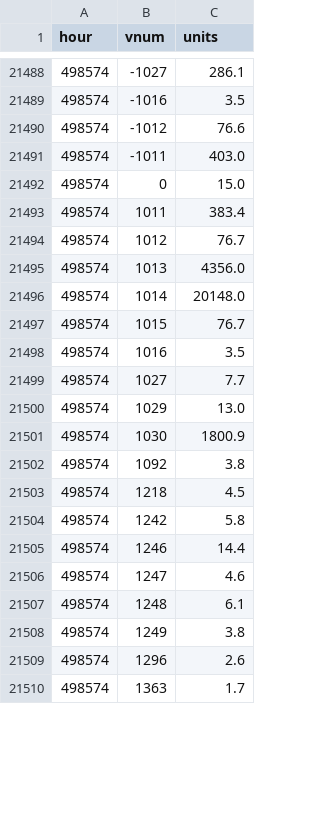
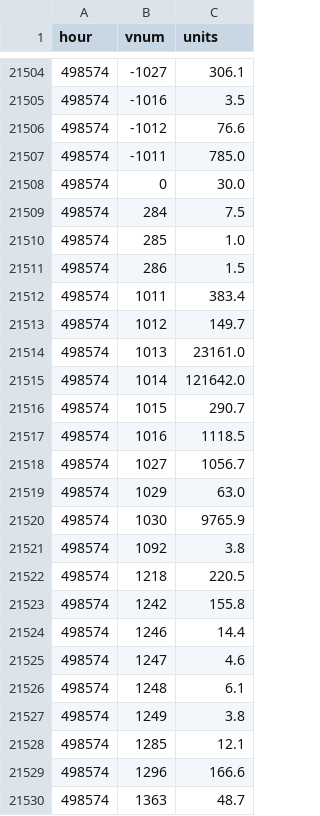
Before and after one commit to SantaCF/nosbazar-tracket, a CSV file: data/flow.csv, drawn as a sheet; only a part is shown, gaps mark what is left out; the diff covers the shown part only.

```diff
--- a/data/flow.csv
+++ b/data/flow.csv
@@ -21488,18 +21504,21 @@ hour,vnum,units
-498574,-1027,286.1
+498574,-1027,306.1
 498574,-1016,3.5
 498574,-1012,76.6
-498574,-1011,403.0
-498574,0,15.0
+498574,-1011,785.0
+498574,0,30.0
+498574,284,7.5
+498574,285,1.0
+498574,286,1.5
 498574,1011,383.4
-498574,1012,76.7
-498574,1013,4356.0
-498574,1014,20148.0
-498574,1015,76.7
-498574,1016,3.5
-498574,1027,7.7
-498574,1029,13.0
-498574,1030,1800.9
+498574,1012,149.7
+498574,1013,23161.0
+498574,1014,121642.0
+498574,1015,290.7
+498574,1016,1118.5
+498574,1027,1056.7
+498574,1029,63.0
+498574,1030,9765.9
 498574,1092,3.8
-498574,1218,4.5
-498574,1242,5.8
+498574,1218,220.5
+498574,1242,155.8
 498574,1246,14.4
@@ -21508,3 +21527,4 @@ hour,vnum,units
 498574,1249,3.8
-498574,1296,2.6
-498574,1363,1.7
+498574,1285,12.1
+498574,1296,166.6
+498574,1363,48.7
```
Also changed, not shown: 24 added rows and 24 edited cells elsewhere in this file, data/latest.csv, data/pagella.csv, 7 other files.
